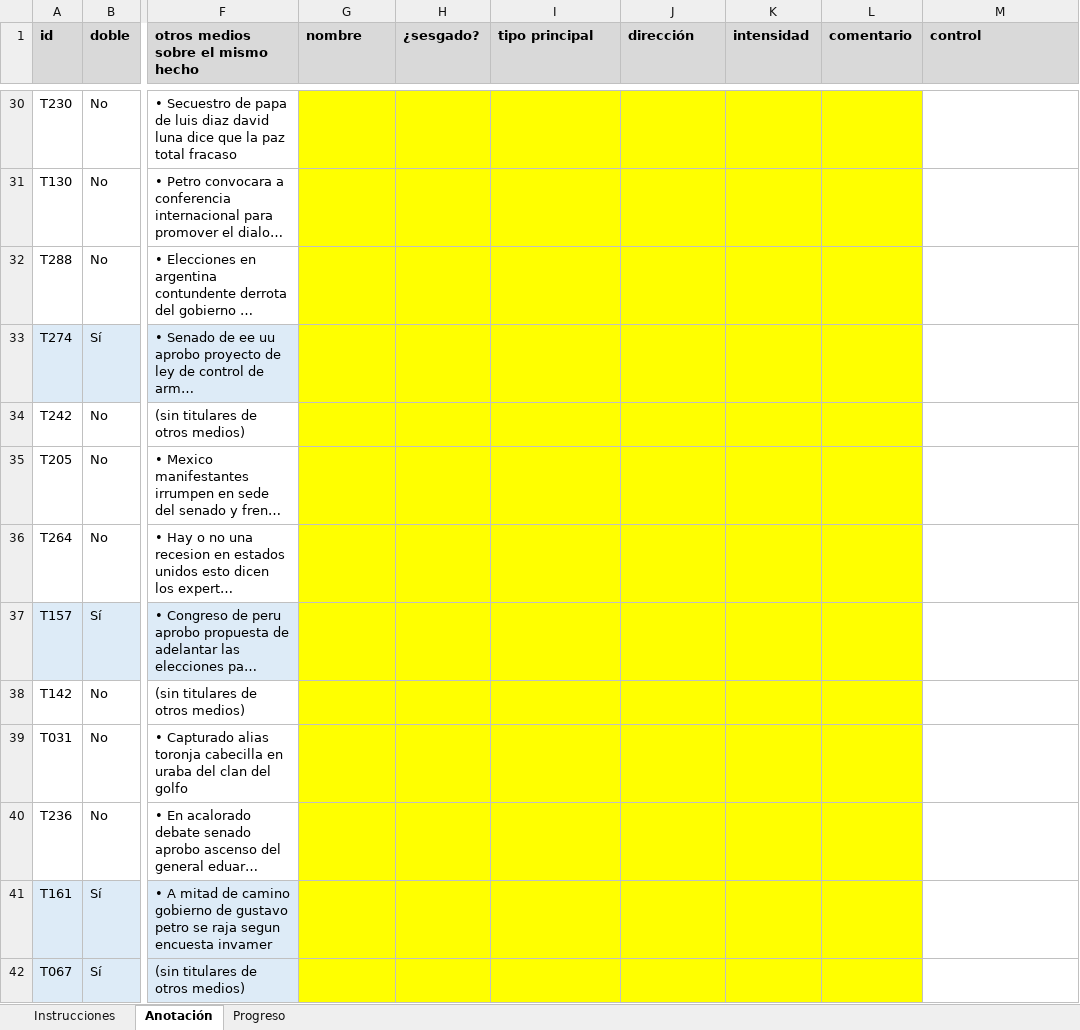
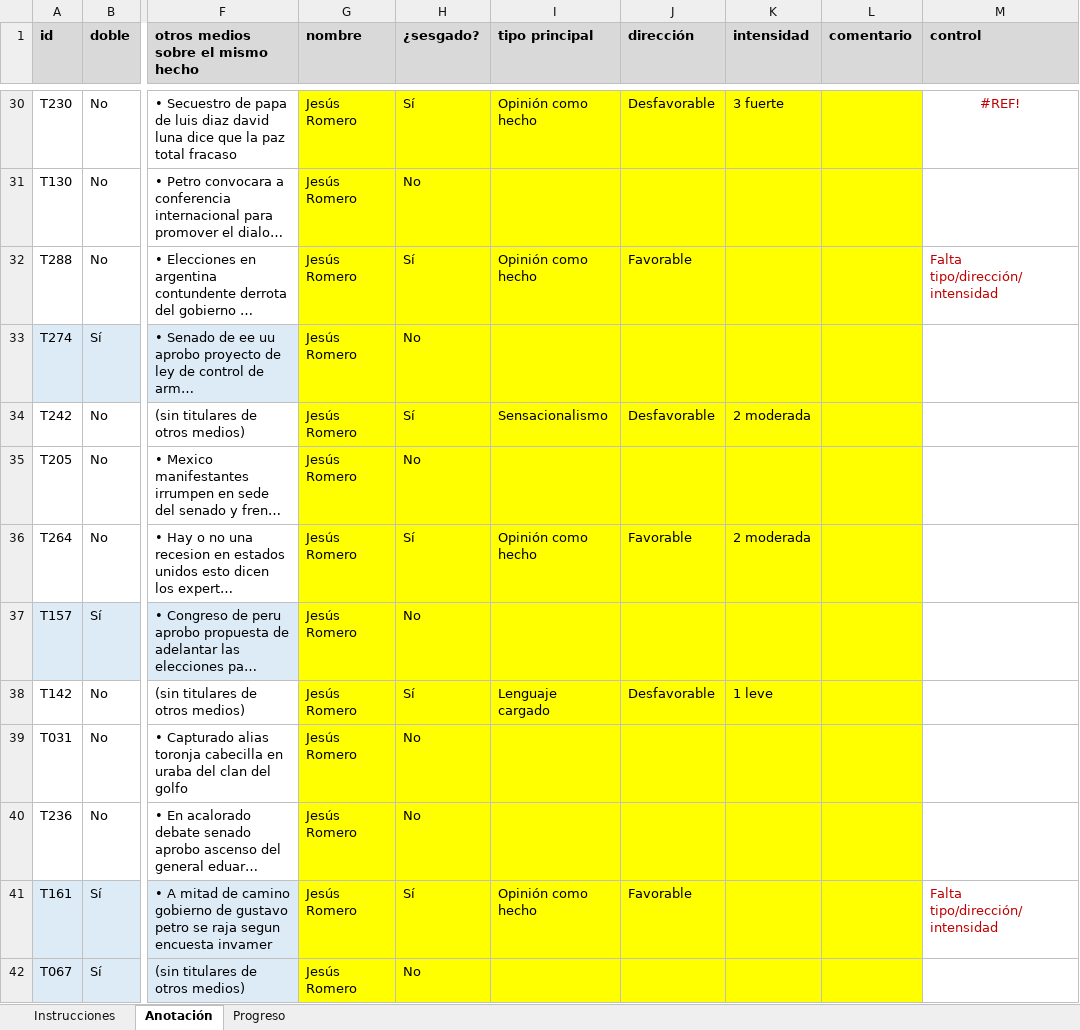
Before and after one commit to AbelAlbuez/natural-language-processing-workshops, an Excel workbook: workshops/media-bias-detection/entrega3/resultados_publico/silver/planilla_silver_persona_1.xlsx, sheet Anotación, drawn as a sheet; only a part is shown, gaps mark what is left out; long unchanged cells end in …; values as stored, in another font and other column widths than the file's, no borders; the diff covers the shown part only; the diff names each change by its address in the sheet, - before the commit and + after, or states it on an @@ line.

```diff
--- a/workshops/media-bias-detection/entrega3/resultados_publico/silver/planilla_silver_persona_1.xlsx (sheet Anotación)
+++ b/workshops/media-bias-detection/entrega3/resultados_publico/silver/planilla_silver_persona_1.xlsx (sheet Anotación)
-G30:G42 (nombre): (empty)
+G30:G42 (nombre): Jesús Romero
-H30 (¿sesgado?): (empty)
+H30 (¿sesgado?): Sí
-I30 (tipo principal): (empty)
+I30 (tipo principal): Opinión como hecho
-J30 (dirección): (empty)
+J30 (dirección): Desfavorable
-K30 (intensidad): (empty)
+K30 (intensidad): 3 fuerte
-M30 (control): (empty)
+M30 (control): #REF!
-H31 (¿sesgado?): (empty)
+H31 (¿sesgado?): No
-H32 (¿sesgado?): (empty)
+H32 (¿sesgado?): Sí
-I32 (tipo principal): (empty)
+I32 (tipo principal): Opinión como hecho
-J32 (dirección): (empty)
+J32 (dirección): Favorable
-M32 (control): (empty)
+M32 (control): Falta tipo/dirección/intensidad
-H33 (¿sesgado?): (empty)
+H33 (¿sesgado?): No
-H34 (¿sesgado?): (empty)
+H34 (¿sesgado?): Sí
-I34 (tipo principal): (empty)
+I34 (tipo principal): Sensacionalismo
-J34 (dirección): (empty)
+J34 (dirección): Desfavorable
-K34 (intensidad): (empty)
+K34 (intensidad): 2 moderada
-H35 (¿sesgado?): (empty)
+H35 (¿sesgado?): No
-H36 (¿sesgado?): (empty)
+H36 (¿sesgado?): Sí
-I36 (tipo principal): (empty)
+I36 (tipo principal): Opinión como hecho
-J36 (dirección): (empty)
+J36 (dirección): Favorable
-K36 (intensidad): (empty)
+K36 (intensidad): 2 moderada
-H37 (¿sesgado?): (empty)
+H37 (¿sesgado?): No
-H38 (¿sesgado?): (empty)
+H38 (¿sesgado?): Sí
-I38 (tipo principal): (empty)
+I38 (tipo principal): Lenguaje cargado
-J38 (dirección): (empty)
+J38 (dirección): Desfavorable
-K38 (intensidad): (empty)
+K38 (intensidad): 1 leve
-H39:H40 (¿sesgado?): (empty)
+H39:H40 (¿sesgado?): No
-H41 (¿sesgado?): (empty)
+H41 (¿sesgado?): Sí
-I41 (tipo principal): (empty)
+I41 (tipo principal): Opinión como hecho
-J41 (dirección): (empty)
+J41 (dirección): Favorable
-M41 (control): (empty)
+M41 (control): Falta tipo/dirección/intensidad
-H42 (¿sesgado?): (empty)
+H42 (¿sesgado?): No
```
Also changed, not shown: 570 edited cells and cell formats elsewhere in this sheet, sheet Progreso.
